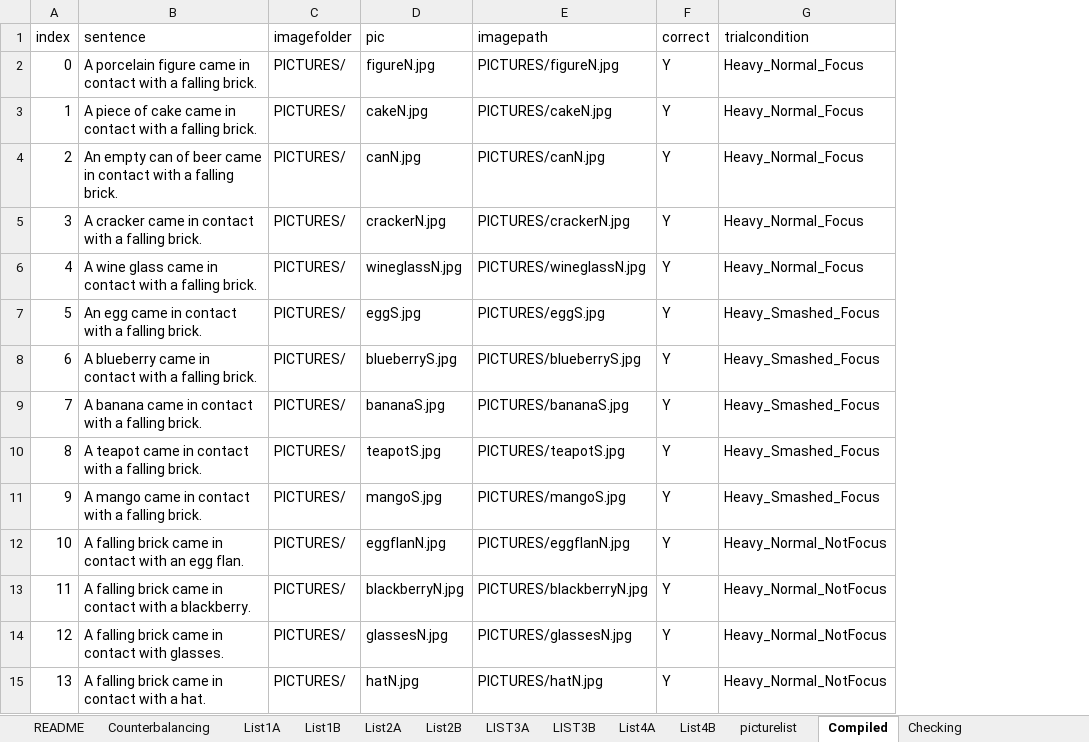
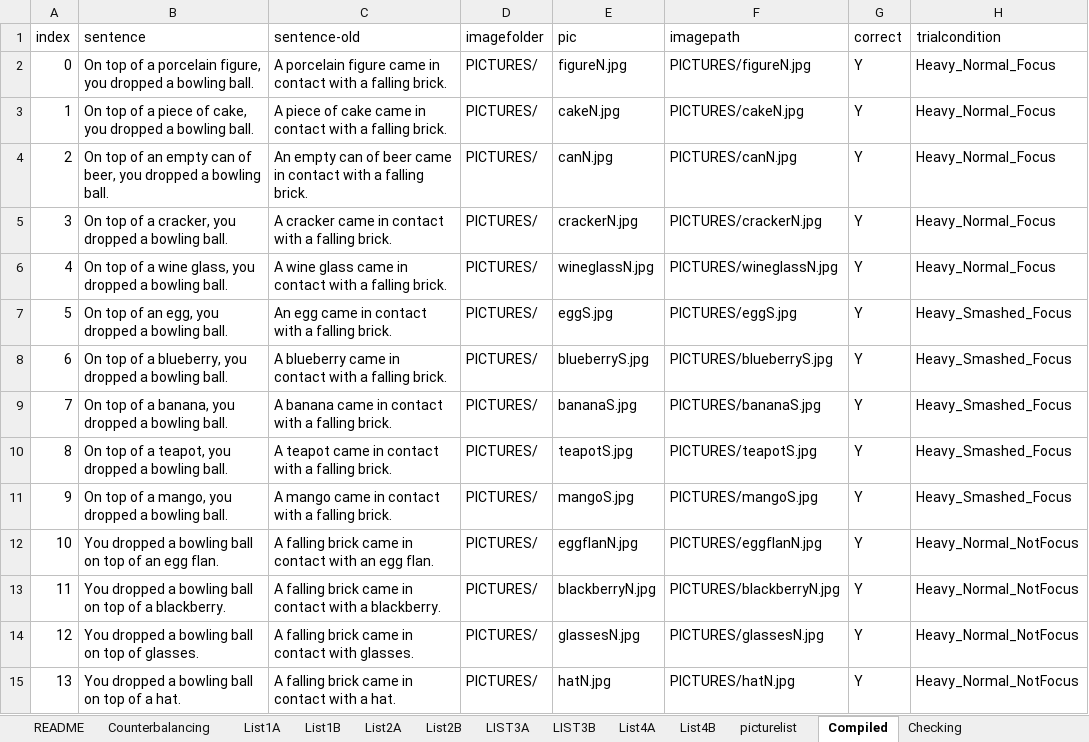
Before and after one commit to thelexiconlab/object-state-changes, an Excel workbook: experiments/Experiment 5/experiment_code/Focus_Followup_WORKING.xlsx, sheet Compiled, drawn as a sheet; only a part is shown; values as stored, in another font and other column widths than the file's, no borders; the diff covers the shown part only; the diff names each change by its address in the sheet, - before the commit and + after, or states it on an @@ line.

Commit message:
New Sentence stimuli and js files

```diff
--- a/experiments/Experiment 5/experiment_code/Focus_Followup_WORKING.xlsx (sheet Compiled)
+++ b/experiments/Experiment 5/experiment_code/Focus_Followup_WORKING.xlsx (sheet Compiled)
+column C (sentence-old), rows 2-15: A porcelain figure came in contact with a falling brick. | A piece of cake came in contact with a falling brick. | An empty can of beer came in contact with a falling brick. | A cracker came in contact with a falling brick. | A wine glass came in contact with a falling brick. | An egg came in contact with a falling brick. | A blueberry came in contact with a falling brick. | A banana came in contact with a falling brick. | A teapot came in contact with a falling brick. | A mango came in contact with a falling brick. | A falling brick came in contact with an egg flan. | A falling brick came in contact with a blackberry. | A falling brick came in contact with glasses. | A falling brick came in contact with a hat.
-B2 (sentence): A porcelain figure came in contact with a falling brick.
+B2 (sentence): On top of a porcelain figure, you dropped a bowling ball.
-B3 (sentence): A piece of cake came in contact with a falling brick.
+B3 (sentence): On top of a piece of cake, you dropped a bowling ball.
-B4 (sentence): An empty can of beer came in contact with a falling brick.
+B4 (sentence): On top of an empty can of beer, you dropped a bowling ball.
-B5 (sentence): A cracker came in contact with a falling brick.
+B5 (sentence): On top of a cracker, you dropped a bowling ball.
-B6 (sentence): A wine glass came in contact with a falling brick.
+B6 (sentence): On top of a wine glass, you dropped a bowling ball.
-B7 (sentence): An egg came in contact with a falling brick.
+B7 (sentence): On top of an egg, you dropped a bowling ball.
-B8 (sentence): A blueberry came in contact with a falling brick.
+B8 (sentence): On top of a blueberry, you dropped a bowling ball.
-B9 (sentence): A banana came in contact with a falling brick.
+B9 (sentence): On top of a banana, you dropped a bowling ball.
-B10 (sentence): A teapot came in contact with a falling brick.
+B10 (sentence): On top of a teapot, you dropped a bowling ball.
-B11 (sentence): A mango came in contact with a falling brick.
+B11 (sentence): On top of a mango, you dropped a bowling ball.
-B12 (sentence): A falling brick came in contact with an egg…
+B12 (sentence): You dropped a bowling ball on top of an egg…
-B13 (sentence): A falling brick came in contact with a blackberry.
+B13 (sentence): You dropped a bowling ball on top of a blackberry.
-B14 (sentence): A falling brick came in contact with glasses.
+B14 (sentence): You dropped a bowling ball on top of glasses.
-B15 (sentence): A falling brick came in contact with a hat.
+B15 (sentence): You dropped a bowling ball on top of a hat.
```
Also changed, not shown: 306 edited cells elsewhere in this sheet, sheet LIST3A, sheet List4A, sheet LIST3B, sheet List2A, sheet List4B, sheet List1B, 2 more sheets, 9 other files.
